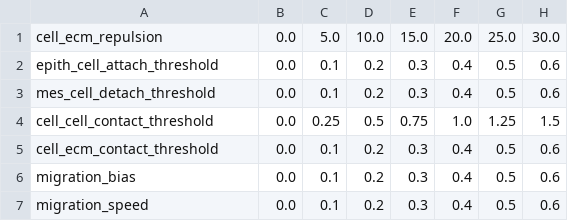
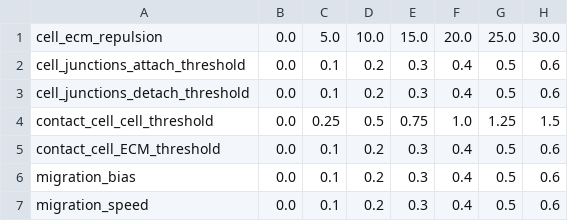
Before and after one commit to PerMedCoE/cancer-invasion-workflow, a CSV file: Resources/data/parameters_full.csv, drawn as a sheet; only a part is shown; the diff names each change by its address in the sheet, - before the commit and + after, or states it on an @@ line.

Commit message:
Fixed parameters' names

```diff
--- a/Resources/data/parameters_full.csv
+++ b/Resources/data/parameters_full.csv
-A2: epith_cell_attach_threshold
+A2: cell_junctions_attach_threshold
-A3: mes_cell_detach_threshold
+A3: cell_junctions_detach_threshold
-A4: cell_cell_contact_threshold
+A4: contact_cell_cell_threshold
-A5: cell_ecm_contact_threshold
+A5: contact_cell_ECM_threshold
```
